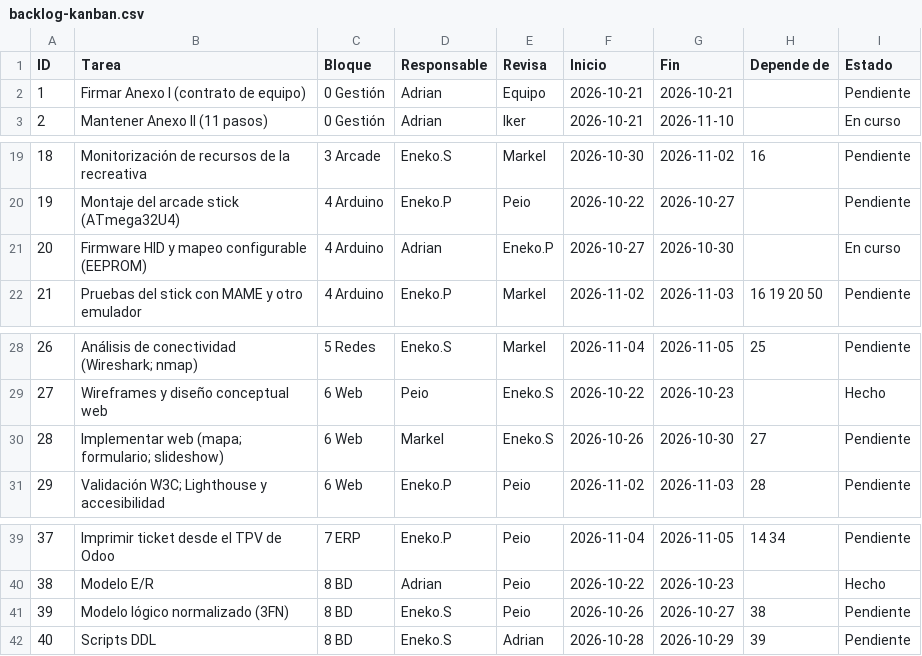
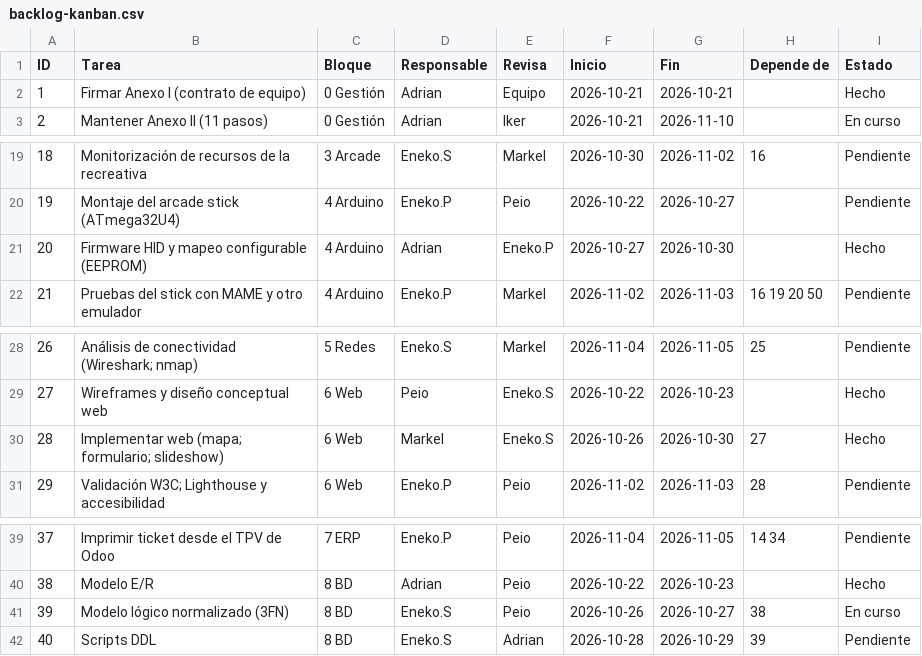
Before and after one commit to zHGx-alt/Reto-Asir, a CSV file: docs/gestion/backlog-kanban.csv, drawn as a sheet; only a part is shown, gaps mark what is left out.

```diff
--- a/docs/gestion/backlog-kanban.csv
+++ b/docs/gestion/backlog-kanban.csv
@@ -1,3 +1,3 @@
 ID,Tarea,Bloque,Responsable,Revisa,Inicio,Fin,Depende de,Estado
-1,Firmar Anexo I (contrato de equipo),0 Gestión,Adrian,Equipo,2026-10-21,2026-10-21,,Pendiente
+1,Firmar Anexo I (contrato de equipo),0 Gestión,Adrian,Equipo,2026-10-21,2026-10-21,,Hecho
 2,Mantener Anexo II (11 pasos),0 Gestión,Adrian,Iker,2026-10-21,2026-11-10,,En curso
@@ -20,3 +20,3 @@ ID,Tarea,Bloque,Responsable,Revisa,Inicio,Fin,Depende de,Estado
 19,Montaje del arcade stick (ATmega32U4),4 Arduino,Eneko.P,Peio,2026-10-22,2026-10-27,,Pendiente
-20,Firmware HID y mapeo configurable (EEPROM),4 Arduino,Adrian,Eneko.P,2026-10-27,2026-10-30,,En curso
+20,Firmware HID y mapeo configurable (EEPROM),4 Arduino,Adrian,Eneko.P,2026-10-27,2026-10-30,,Hecho
 21,Pruebas del stick con MAME y otro emulador,4 Arduino,Eneko.P,Markel,2026-11-02,2026-11-03,16 19 20 50,Pendiente
@@ -29,3 +29,3 @@ ID,Tarea,Bloque,Responsable,Revisa,Inicio,Fin,Depende de,Estado
 27,Wireframes y diseño conceptual web,6 Web,Peio,Eneko.S,2026-10-22,2026-10-23,,Hecho
-28,Implementar web (mapa; formulario; slideshow),6 Web,Markel,Eneko.S,2026-10-26,2026-10-30,27,Pendiente
+28,Implementar web (mapa; formulario; slideshow),6 Web,Markel,Eneko.S,2026-10-26,2026-10-30,27,Hecho
 29,Validación W3C; Lighthouse y accesibilidad,6 Web,Eneko.P,Peio,2026-11-02,2026-11-03,28,Pendiente
@@ -40,3 +40,3 @@ ID,Tarea,Bloque,Responsable,Revisa,Inicio,Fin,Depende de,Estado
 38,Modelo E/R,8 BD,Adrian,Peio,2026-10-22,2026-10-23,,Hecho
-39,Modelo lógico normalizado (3FN),8 BD,Eneko.S,Peio,2026-10-26,2026-10-27,38,Pendiente
+39,Modelo lógico normalizado (3FN),8 BD,Eneko.S,Peio,2026-10-26,2026-10-27,38,En curso
 40,Scripts DDL,8 BD,Eneko.S,Adrian,2026-10-28,2026-10-29,39,Pendiente
```
Also changed, not shown: 4 other files.
